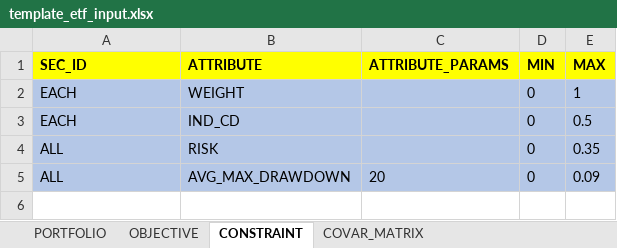
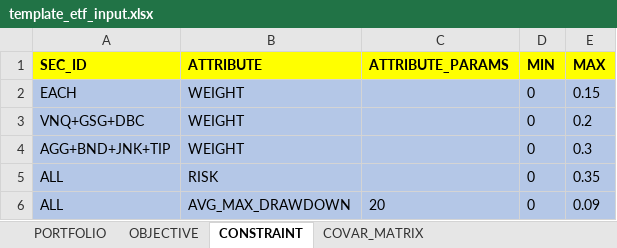
Before and after one commit to quantsummaries/sport, an Excel workbook: template_etf_input.xlsx, sheet CONSTRAINT, drawn as a sheet; values as stored, in another font and other column widths than the file's, no borders; removed rows and columns are numbered as before the commit, all else as after; the diff names each change by its address in the sheet, - before the commit and + after, or states it on an @@ line.

```diff
--- a/template_etf_input.xlsx (sheet CONSTRAINT)
+++ b/template_etf_input.xlsx (sheet CONSTRAINT)
-E2 (MAX): 1
+E2 (MAX): 0.15
-row 3: EACH | IND_CD |  | 0 | 0.5
+row 3: VNQ+GSG+DBC | WEIGHT |  | 0 | 0.2
+row 4: AGG+BND+JNK+TIP | WEIGHT |  | 0 | 0.3
```
Also changed, not shown: template_cn_output.xlsx, template_en_output.xlsx, 23 other files.
